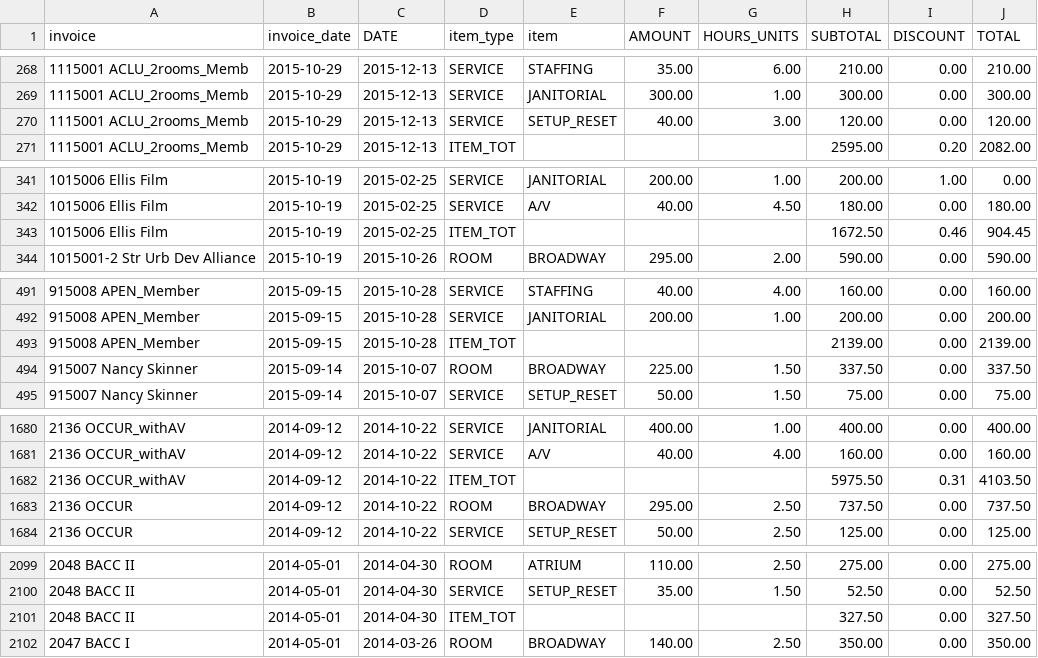
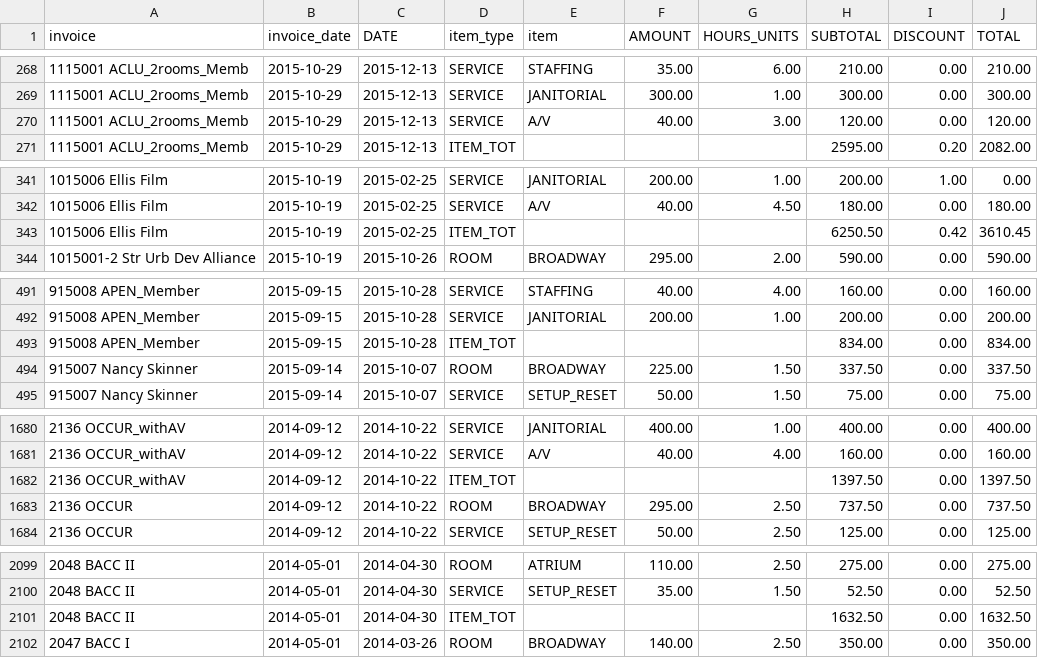
Before and after one commit to ebrensi/HUB_Invoice_Analysis, a CSV file: IHO_event_invoice_line_items.csv, drawn as a sheet; only a part is shown, gaps mark what is left out; the diff covers the shown part only.

Commit message:
updated invoice data Wed Dec 16 09:58:20 PST 2015

```diff
--- a/IHO_event_invoice_line_items.csv
+++ b/IHO_event_invoice_line_items.csv
@@ -269,3 +269,3 @@ invoice,invoice_date,DATE,item_type,item,AMOUNT,HOURS_UNITS,SUBTOTAL,DISCOUNT,TO
 1115001 ACLU_2rooms_Memb,2015-10-29,2015-12-13,SERVICE,JANITORIAL,300.00,  1.00,300.00,  0.00,300.00
-1115001 ACLU_2rooms_Memb,2015-10-29,2015-12-13,SERVICE,SETUP_RESET, 40.00,  3.00,120.00,  0.00,120.00
+1115001 ACLU_2rooms_Memb,2015-10-29,2015-12-13,SERVICE,A/V, 40.00,  3.00,120.00,  0.00,120.00
 1115001 ACLU_2rooms_Memb,2015-10-29,2015-12-13,ITEM_TOT,,,,2595.00,  0.20,2082.00
@@ -342,3 +342,3 @@ invoice,invoice_date,DATE,item_type,item,AMOUNT,HOURS_UNITS,SUBTOTAL,DISCOUNT,TO
 1015006 Ellis Film,2015-10-19,2015-02-25,SERVICE,A/V, 40.00,  4.50,180.00,  0.00,180.00
-1015006 Ellis Film,2015-10-19,2015-02-25,ITEM_TOT,,,,1672.50,  0.46,904.45
+1015006 Ellis Film,2015-10-19,2015-02-25,ITEM_TOT,,,,6250.50,  0.42,3610.45
 1015001-2 Str Urb Dev Alliance,2015-10-19,2015-10-26,ROOM,BROADWAY,295.00,  2.00,590.00,  0.00,590.00
@@ -492,3 +492,3 @@ invoice,invoice_date,DATE,item_type,item,AMOUNT,HOURS_UNITS,SUBTOTAL,DISCOUNT,TO
 915008 APEN_Member,2015-09-15,2015-10-28,SERVICE,JANITORIAL,200.00,  1.00,200.00,  0.00,200.00
-915008 APEN_Member,2015-09-15,2015-10-28,ITEM_TOT,,,,2139.00,  0.00,2139.00
+915008 APEN_Member,2015-09-15,2015-10-28,ITEM_TOT,,,,834.00,  0.00,834.00
 915007 Nancy Skinner,2015-09-14,2015-10-07,ROOM,BROADWAY,225.00,  1.50,337.50,  0.00,337.50
@@ -1681,3 +1681,3 @@ invoice,invoice_date,DATE,item_type,item,AMOUNT,HOURS_UNITS,SUBTOTAL,DISCOUNT,TO
 2136 OCCUR_withAV,2014-09-12,2014-10-22,SERVICE,A/V, 40.00,  4.00,160.00,  0.00,160.00
-2136 OCCUR_withAV,2014-09-12,2014-10-22,ITEM_TOT,,,,5975.50,  0.31,4103.50
+2136 OCCUR_withAV,2014-09-12,2014-10-22,ITEM_TOT,,,,1397.50,  0.00,1397.50
 2136 OCCUR,2014-09-12,2014-10-22,ROOM,BROADWAY,295.00,  2.50,737.50,  0.00,737.50
@@ -2100,3 +2100,3 @@ invoice,invoice_date,DATE,item_type,item,AMOUNT,HOURS_UNITS,SUBTOTAL,DISCOUNT,TO
 2048 BACC II,2014-05-01,2014-04-30,SERVICE,SETUP_RESET, 35.00,  1.50, 52.50,  0.00, 52.50
-2048 BACC II,2014-05-01,2014-04-30,ITEM_TOT,,,,327.50,  0.00,327.50
+2048 BACC II,2014-05-01,2014-04-30,ITEM_TOT,,,,1632.50,  0.00,1632.50
 2047 BACC I,2014-05-01,2014-03-26,ROOM,BROADWAY,140.00,  2.50,350.00,  0.00,350.00
```
Also changed, not shown: 8 edited cells elsewhere in this file, IHO_event_invoice_summaries.csv, 5 other files.
